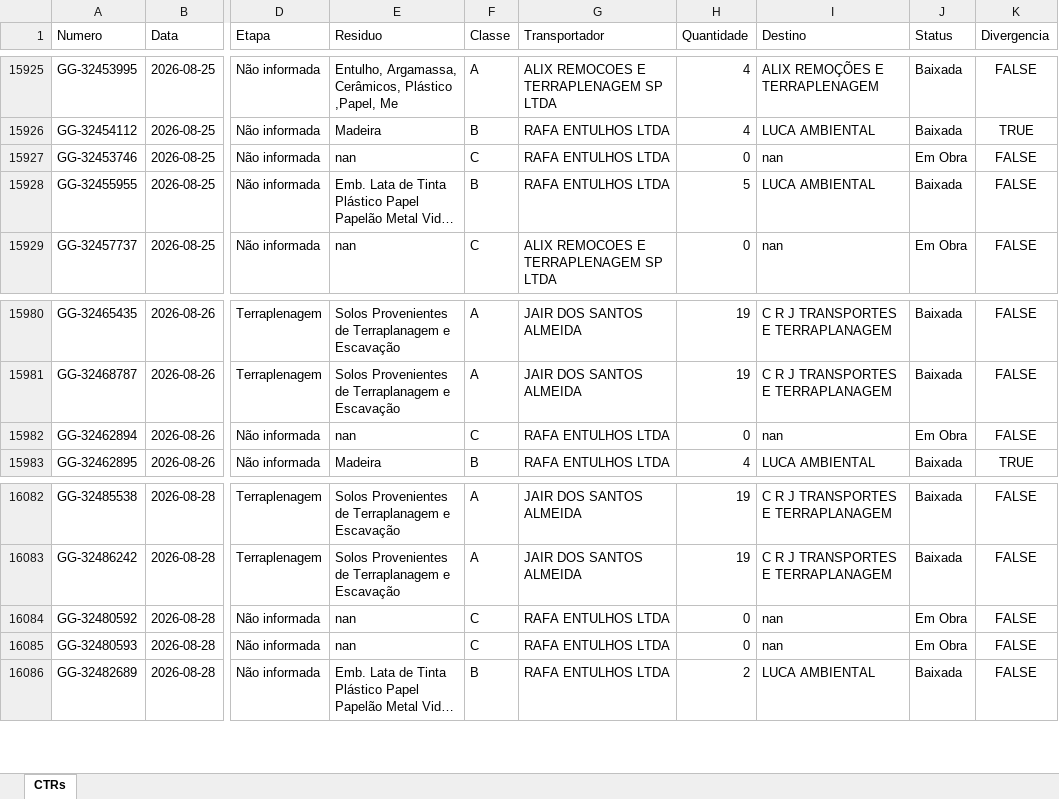
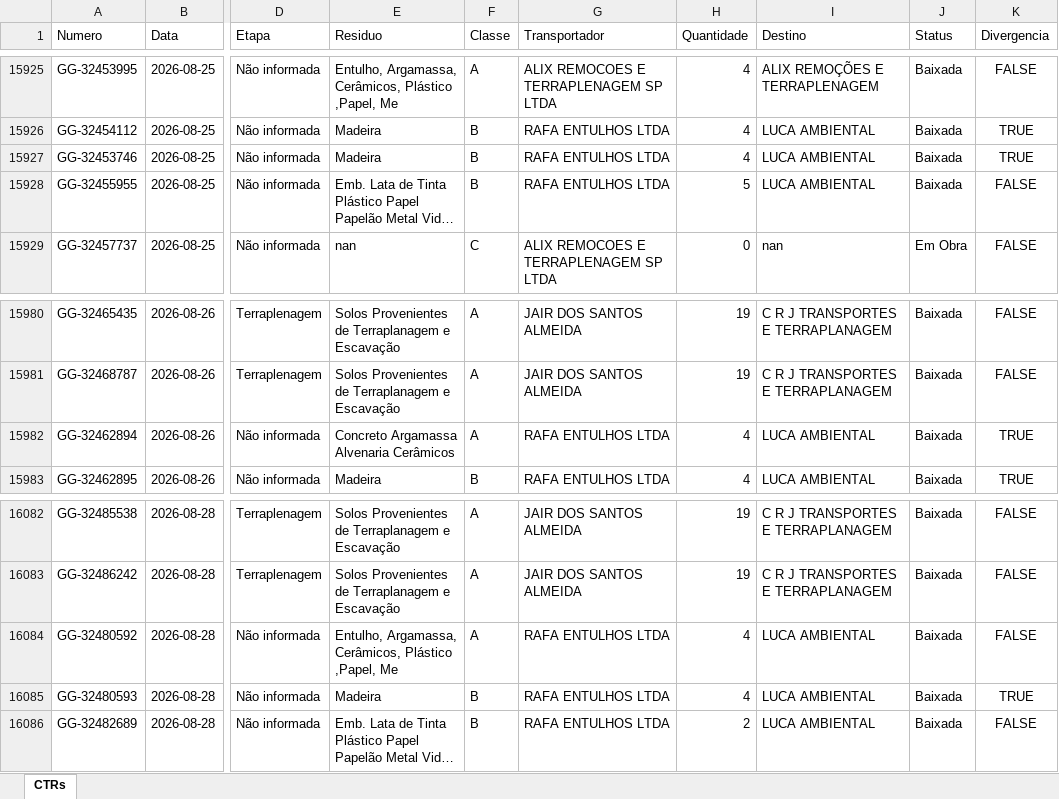
Before and after one commit to guillhermeestefan/painel-residuos, an Excel workbook: base_consolidada.xlsx, sheet CTRs, drawn as a sheet; only a part is shown, gaps mark what is left out; long unchanged cells end in …; values as stored, in another font and other column widths than the file's, no borders; the diff covers the shown part only; the diff names each change by its address in the sheet, - before the commit and + after, or states it on an @@ line.

```diff
--- a/base_consolidada.xlsx (sheet CTRs)
+++ b/base_consolidada.xlsx (sheet CTRs)
-E15927 (Residuo): nan
+E15927 (Residuo): Madeira
-F15927 (Classe): C
+F15927 (Classe): B
-H15927 (Quantidade): 0
+H15927 (Quantidade): 4
-I15927 (Destino): nan
+I15927 (Destino): LUCA AMBIENTAL
-J15927 (Status): Em Obra
+J15927 (Status): Baixada
-K15927 (Divergencia): FALSE
+K15927 (Divergencia): TRUE
-E15982 (Residuo): nan
+E15982 (Residuo): Concreto Argamassa Alvenaria Cerâmicos
-F15982 (Classe): C
+F15982 (Classe): A
-H15982 (Quantidade): 0
+H15982 (Quantidade): 4
-I15982 (Destino): nan
+I15982 (Destino): LUCA AMBIENTAL
-J15982 (Status): Em Obra
+J15982 (Status): Baixada
-K15982 (Divergencia): FALSE
+K15982 (Divergencia): TRUE
-E16084 (Residuo): nan
+E16084 (Residuo): Entulho, Argamassa, Cerâmicos, Plástico ,Papel, Me
-F16084 (Classe): C
+F16084 (Classe): A
-H16084:H16085 (Quantidade): 0
+H16084:H16085 (Quantidade): 4
-I16084:I16085 (Destino): nan
+I16084:I16085 (Destino): LUCA AMBIENTAL
-J16084:J16085 (Status): Em Obra
+J16084:J16085 (Status): Baixada
-E16085 (Residuo): nan
+E16085 (Residuo): Madeira
-F16085 (Classe): C
+F16085 (Classe): B
-K16085 (Divergencia): FALSE
+K16085 (Divergencia): TRUE
```
Also changed, not shown: 17 added rows and 12 edited cells elsewhere in this sheet, 3 other files.
